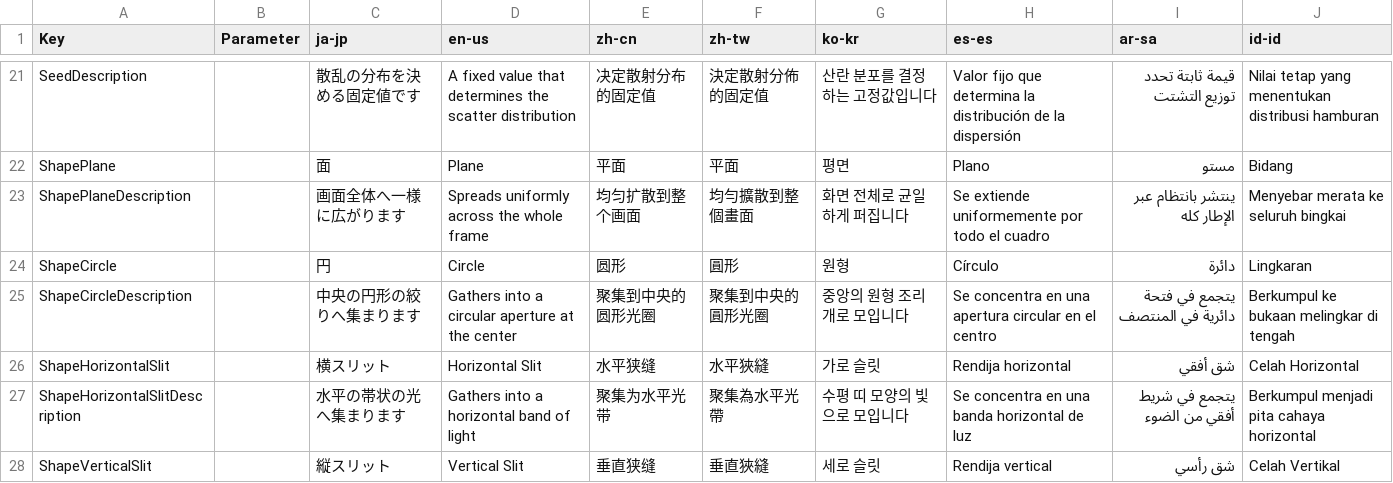
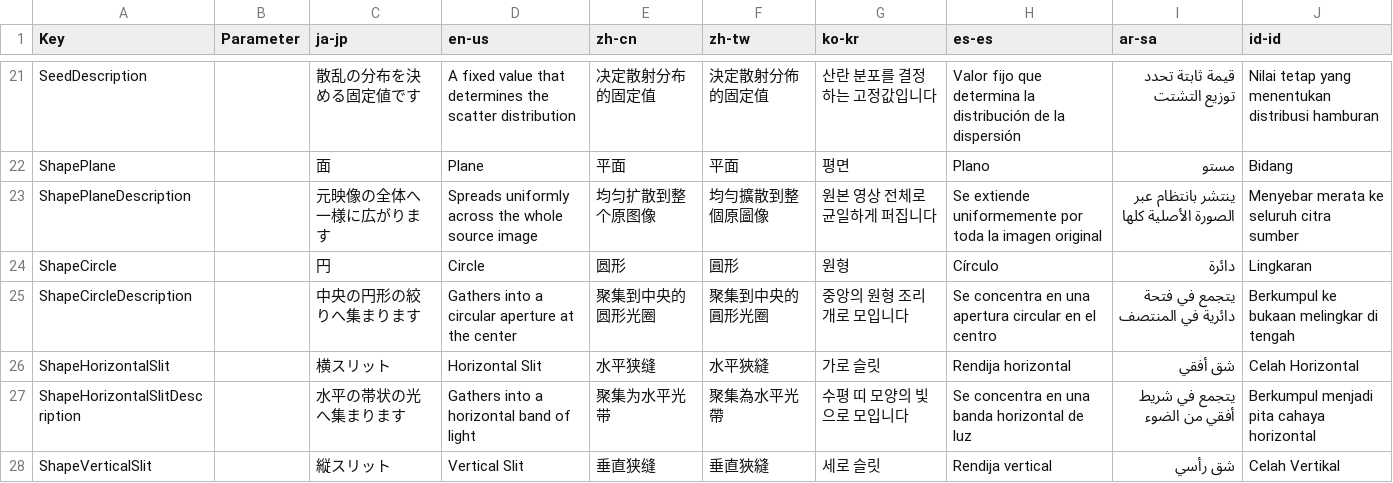
Before and after one commit to routersys/YMM4-CausticTransport, a CSV file: CausticTransport/Texts.csv, drawn as a sheet; only a part is shown, gaps mark what is left out.

Commit message:
光源形状「面」の説明を実際の範囲に合わせる
・光源形状「面」の説明が、実際に光が広がる範囲と違っていた不具合を修正-F

```diff
--- a/CausticTransport/Texts.csv
+++ b/CausticTransport/Texts.csv
@@ -22,3 +22,3 @@ SeedDescription,,散乱の分布を決める固定値です,A fixed value that d
 ShapePlane,,面,Plane,平面,平面,평면,Plano,مستو,Bidang
-ShapePlaneDescription,,画面全体へ一様に広がります,Spreads uniformly across the whole frame,均匀扩散到整个画面,均勻擴散到整個畫面,화면 전체로 균일하게 퍼집니다,Se extiende uniformemente por todo el cuadro,ينتشر بانتظام عبر الإطار كله,Menyebar merata ke seluruh bingkai
+ShapePlaneDescription,,元映像の全体へ一様に広がります,Spreads uniformly across the whole source image,均匀扩散到整个原图像,均勻擴散到整個原圖像,원본 영상 전체로 균일하게 퍼집니다,Se extiende uniformemente por toda la imagen original,ينتشر بانتظام عبر الصورة الأصلية كلها,Menyebar merata ke seluruh citra sumber
 ShapeCircle,,円,Circle,圆形,圓形,원형,Círculo,دائرة,Lingkaran
```
